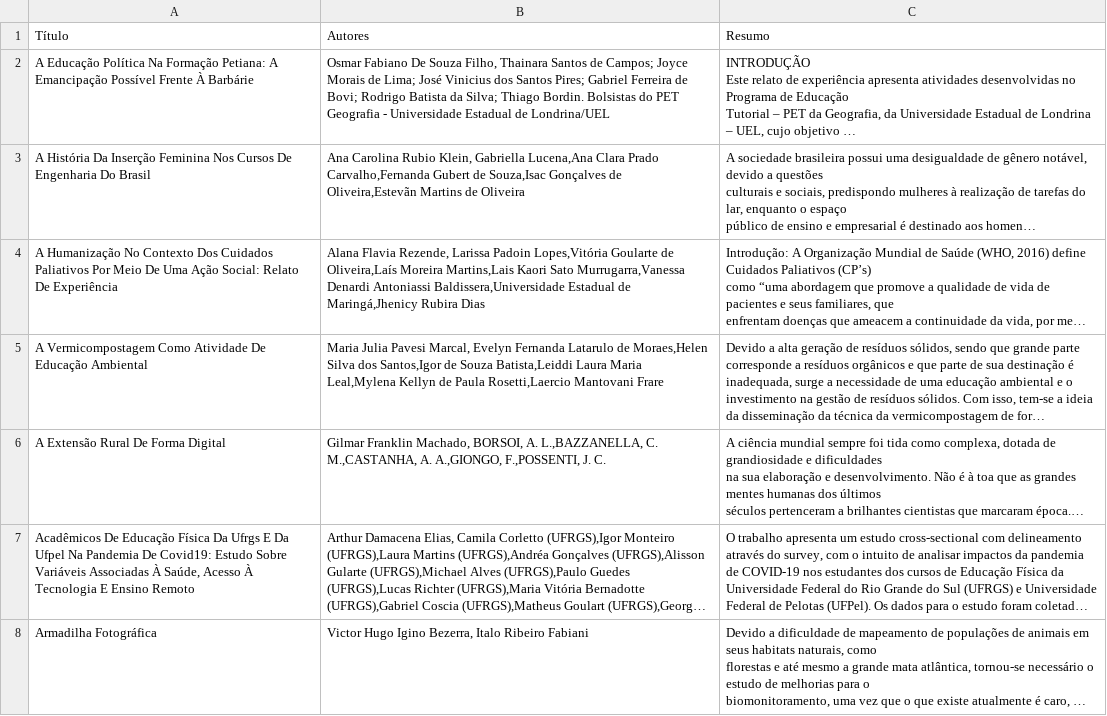
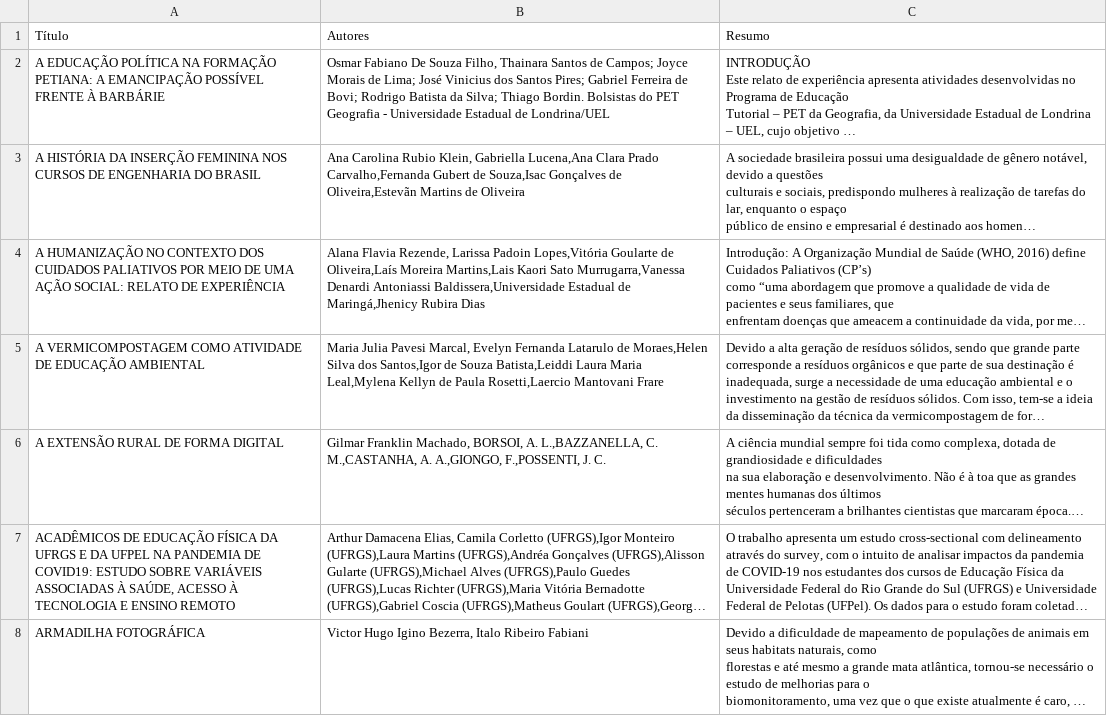
Before and after one commit to peteco-utfpr/sul-pet-import, a CSV file: out/sumario.csv, drawn as a sheet; only a part is shown; long unchanged cells end in …; the diff covers the shown part only; the diff names each change by its address in the sheet, - before the commit and + after, or states it on an @@ line.

```diff
--- a/out/sumario.csv
+++ b/out/sumario.csv
-A2: A Educação Política Na Formação Petiana: A Emancipação Possível Frente À Barbárie
+A2: A EDUCAÇÃO POLÍTICA NA FORMAÇÃO PETIANA: A EMANCIPAÇÃO POSSÍVEL FRENTE À BARBÁRIE
-A3: A História Da Inserção Feminina Nos Cursos De Engenharia Do Brasil
+A3: A HISTÓRIA DA INSERÇÃO FEMININA NOS CURSOS DE ENGENHARIA DO BRASIL
-A4: A Humanização No Contexto Dos Cuidados Paliativos Por Meio De Uma Ação Social: Relato De Experiência
+A4: A HUMANIZAÇÃO NO CONTEXTO DOS CUIDADOS PALIATIVOS POR MEIO DE UMA AÇÃO SOCIAL: RELATO DE EXPERIÊNCIA
-A5: A Vermicompostagem Como Atividade De Educação Ambiental
+A5: A VERMICOMPOSTAGEM COMO ATIVIDADE DE EDUCAÇÃO AMBIENTAL
-A6: A Extensão Rural De Forma Digital
+A6: A EXTENSÃO RURAL DE FORMA DIGITAL
-A7: Acadêmicos De Educação Física Da Ufrgs E Da Ufpel Na Pandemia De Covid19: Estudo Sobre Variáveis Associadas À Saúde, Acesso À Tecnologia E Ensino Remoto
+A7: ACADÊMICOS DE EDUCAÇÃO FÍSICA DA UFRGS E DA UFPEL NA PANDEMIA DE COVID19: ESTUDO SOBRE VARIÁVEIS ASSOCIADAS À SAÚDE, ACESSO À TECNOLOGIA E ENSINO REMOTO
-A8: Armadilha Fotográfica
+A8: ARMADILHA FOTOGRÁFICA
```
Also changed, not shown: 95 edited cells elsewhere in this file, 5 other files.
